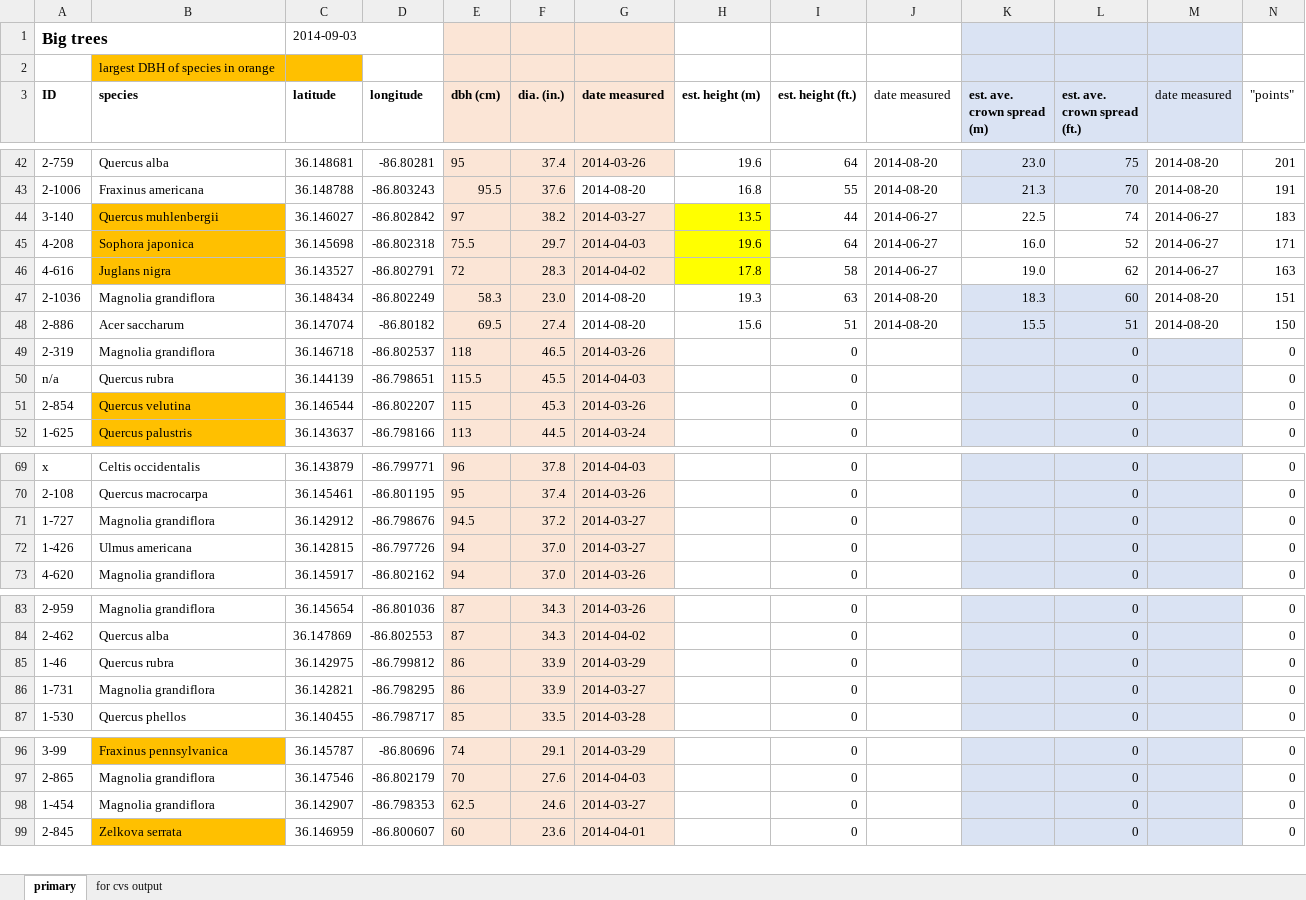
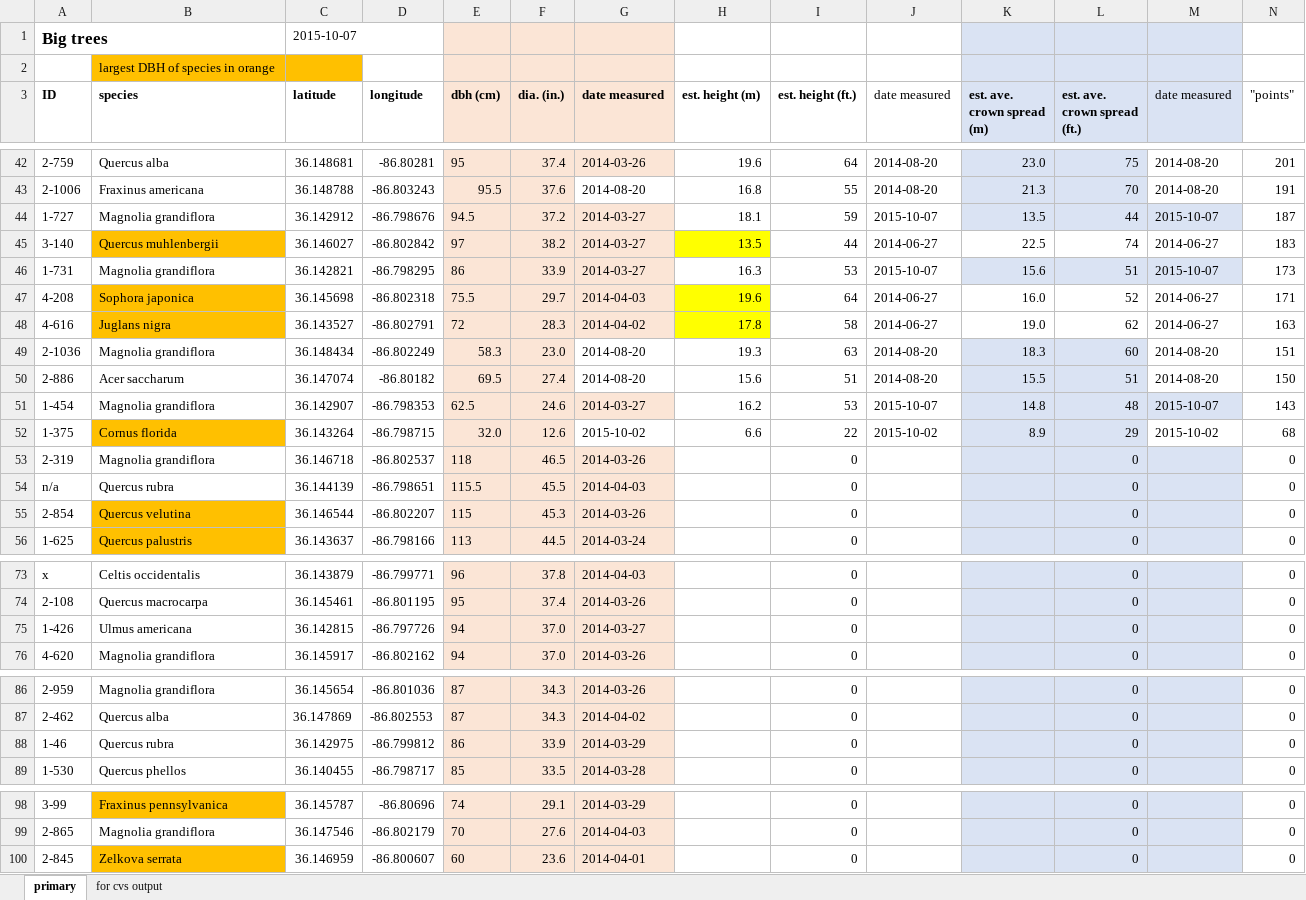
Before and after one commit to vanderbilt-arboretum/database, an Excel workbook: measured-trees.xlsx, sheet primary, drawn as a sheet; only a part is shown, gaps mark what is left out; values as stored, in another font and other column widths than the file's, no borders; removed rows and columns are numbered as before the commit, all else as after; rows hold the shown columns only; the diff names each change by its address in the sheet, - before the commit and + after, or states it on an @@ line.

Commit message:
updated measured trees; added some Magnolia Lawn trees

```diff
--- a/measured-trees.xlsx (sheet primary)
+++ b/measured-trees.xlsx (sheet primary)
-C1 (latitude): 2014-09-03
+C1 (latitude): 2015-10-07
+row 44: 1-727 | Magnolia grandiflora | 36.142912 | -86.798676 | 94.5 | 37.2 | 2014-03-27 | 18.1 | 59 | 2015-10-07 | 13.5 | 44 | 2015-10-07 | 187
+row 46: 1-731 | Magnolia grandiflora | 36.142821 | -86.798295 | 86 | 33.9 | 2014-03-27 | 16.3 | 53 | 2015-10-07 | 15.6 | 51 | 2015-10-07 | 173
+row 51: 1-454 | Magnolia grandiflora | 36.142907 | -86.798353 | 62.5 | 24.6 | 2014-03-27 | 16.2 | 53 | 2015-10-07 | 14.8 | 48 | 2015-10-07 | 143
+row 52: 1-375 | Cornus florida | 36.143264 | -86.798715 | 32.0 | 12.6 | 2015-10-02 | 6.6 | 22 | 2015-10-02 | 8.9 | 29 | 2015-10-02 | 68
-row 71: 1-727 | Magnolia grandiflora | 36.142912 | -86.798676 | 94.5 | 37.2 | 2014-03-27 |  | 0 |  |  | 0 |  | 0
-row 86: 1-731 | Magnolia grandiflora | 36.142821 | -86.798295 | 86 | 33.9 | 2014-03-27 |  | 0 |  |  | 0 |  | 0
-row 98: 1-454 | Magnolia grandiflora | 36.142907 | -86.798353 | 62.5 | 24.6 | 2014-03-27 |  | 0 |  |  | 0 |  | 0
```
Also changed, not shown: sheet for cvs output, formulas that keep their value, 1 other file.
